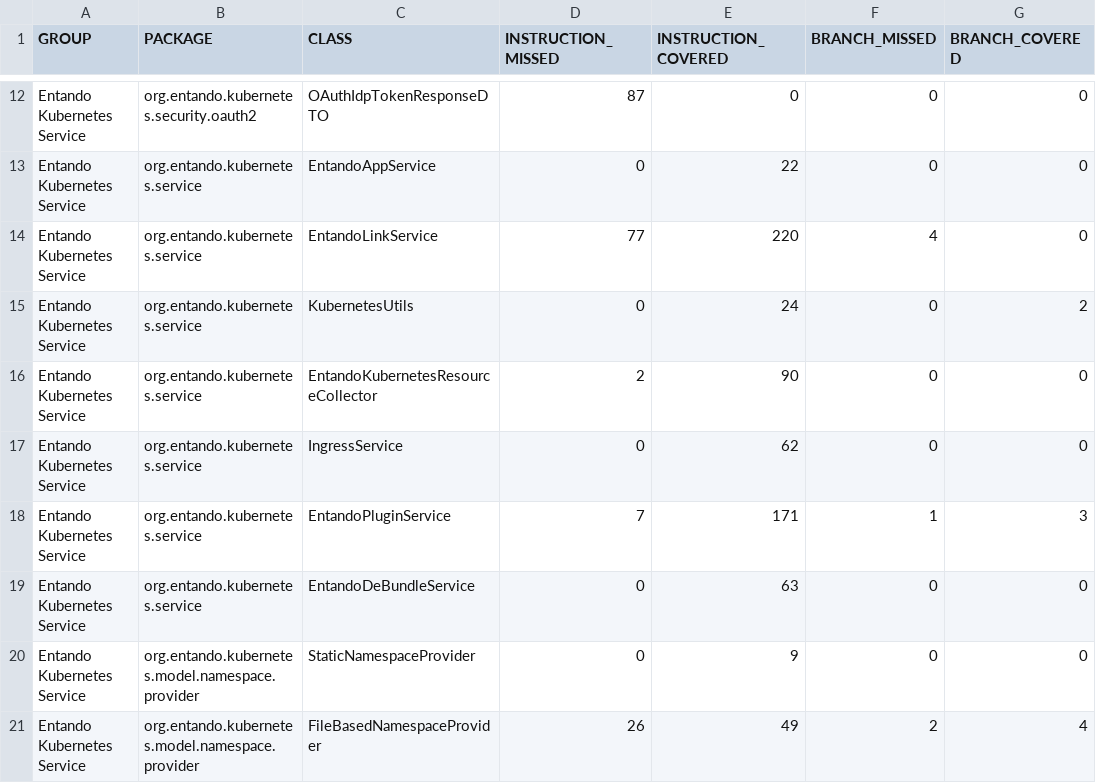
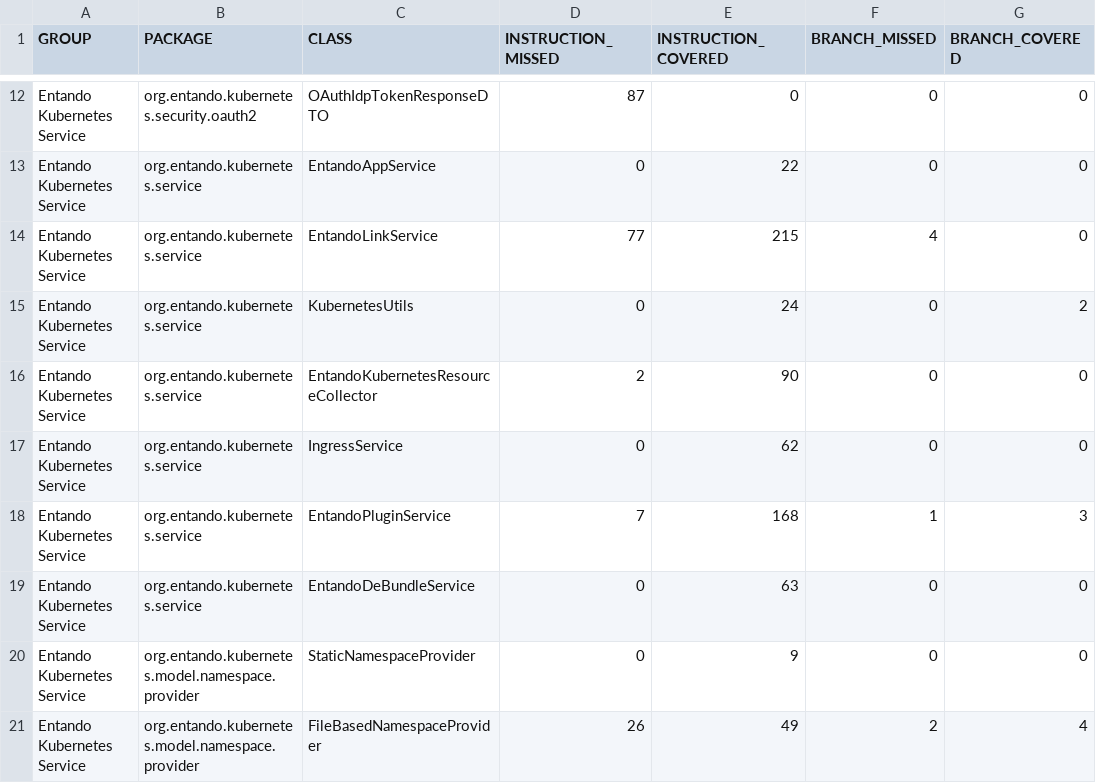
Before and after one commit to entando-k8s-infrastructure/devops-results, a CSV file: entando-k8s-service/PR-13/jacoco/jacoco.csv, drawn as a sheet; only a part is shown, gaps mark what is left out; the diff names each change by its address in the sheet, - before the commit and + after, or states it on an @@ line.

Commit message:
Publishing files for path entando-k8s-service/PR-13

```diff
--- a/entando-k8s-service/PR-13/jacoco/jacoco.csv
+++ b/entando-k8s-service/PR-13/jacoco/jacoco.csv
-E14 (INSTRUCTION_COVERED): 220
+E14 (INSTRUCTION_COVERED): 215
-E18 (INSTRUCTION_COVERED): 171
+E18 (INSTRUCTION_COVERED): 168
```
Also changed, not shown: 25 other files.
